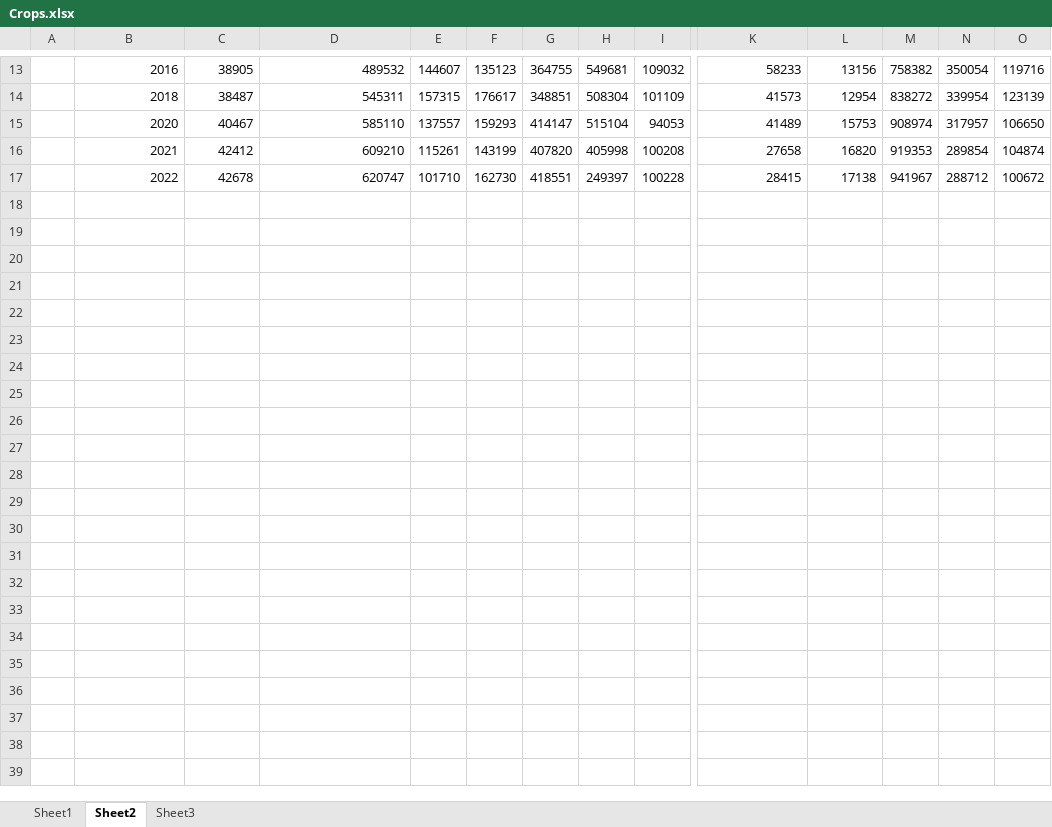
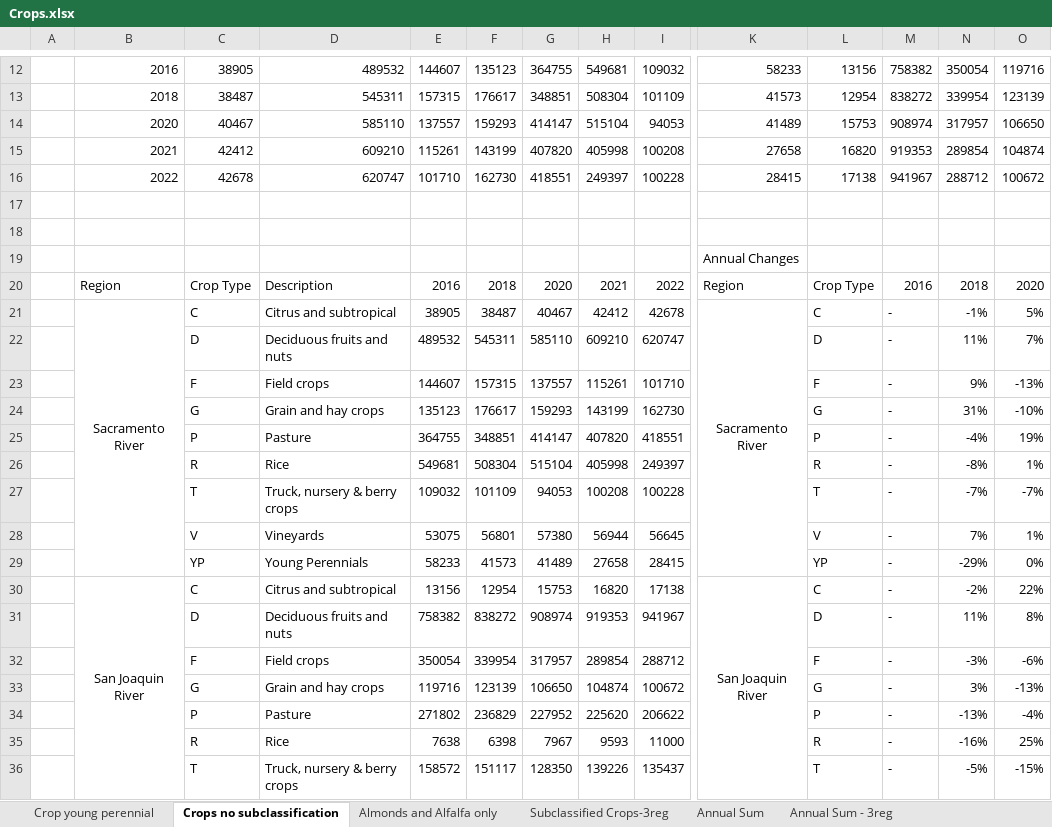
Before and after one commit to armenkonia/Drought_impacts, an Excel workbook: Landiq/Crops/Crops.xlsx, sheet Crops no subclassification, drawn as a sheet; only a part is shown, gaps mark what is left out; values as stored, in another font and other column widths than the file's, no borders; conditional formats not drawn; rows hold the shown columns only; the diff covers the shown part only; the diff names each change by its address in the sheet, - before the commit and + after, or states it on an @@ line.

```diff
--- a/Landiq/Crops/Crops.xlsx (sheet Crops no subclassification)
+++ b/Landiq/Crops/Crops.xlsx (sheet Crops no subclassification)
-sheet tab: Sheet1
+sheet tab: Crop young perennial
-sheet tab: Sheet2
+sheet tab: Crops no subclassification
-sheet tab: Sheet3
+sheet tab: Almonds and Alfalfa only
+sheet tab: Subclassified Crops-3reg
+sheet tab: Annual Sum
+sheet tab: Annual Sum - 3reg
+row 17: (empty)
+row 18: (empty)
+row 19:  |  |  |  |  |  |  |  |  | Annual Changes
+row 20:  | Region | Crop Type | Description | 2016 | 2018 | 2020 | 2021 | 2022 | Region | Crop Type | 2016 | 2018 | 2020
+row 21:  | Sacramento River | C | Citrus and subtropical | 38905 | 38487 | 40467 | 42412 | 42678 | Sacramento River | C | - | -1% | 5%
+row 22:  |  | D | Deciduous fruits and nuts | 489532 | 545311 | 585110 | 609210 | 620747 |  | D | - | 11% | 7%
+row 23:  |  | F | Field crops | 144607 | 157315 | 137557 | 115261 | 101710 |  | F | - | 9% | -13%
+row 24:  |  | G | Grain and hay crops | 135123 | 176617 | 159293 | 143199 | 162730 |  | G | - | 31% | -10%
+row 25:  |  | P | Pasture | 364755 | 348851 | 414147 | 407820 | 418551 |  | P | - | -4% | 19%
+row 26:  |  | R | Rice | 549681 | 508304 | 515104 | 405998 | 249397 |  | R | - | -8% | 1%
+row 27:  |  | T | Truck, nursery & berry crops | 109032 | 101109 | 94053 | 100208 | 100228 |  | T | - | -7% | -7%
+row 28:  |  | V | Vineyards | 53075 | 56801 | 57380 | 56944 | 56645 |  | V | - | 7% | 1%
+row 29:  |  | YP | Young Perennials | 58233 | 41573 | 41489 | 27658 | 28415 |  | YP | - | -29% | 0%
+row 30:  | San Joaquin River | C | Citrus and subtropical | 13156 | 12954 | 15753 | 16820 | 17138 | San Joaquin River | C | - | -2% | 22%
+row 31:  |  | D | Deciduous fruits and nuts | 758382 | 838272 | 908974 | 919353 | 941967 |  | D | - | 11% | 8%
+row 32:  |  | F | Field crops | 350054 | 339954 | 317957 | 289854 | 288712 |  | F | - | -3% | -6%
+row 33:  |  | G | Grain and hay crops | 119716 | 123139 | 106650 | 104874 | 100672 |  | G | - | 3% | -13%
+row 34:  |  | P | Pasture | 271802 | 236829 | 227952 | 225620 | 206622 |  | P | - | -13% | -4%
+row 35:  |  | R | Rice | 7638 | 6398 | 7967 | 9593 | 11000 |  | R | - | -16% | 25%
+row 36:  |  | T | Truck, nursery & berry crops | 158572 | 151117 | 128350 | 139226 | 135437 |  | T | - | -5% | -15%
```
Also changed, not shown: 11 added rows and 1 removed row elsewhere in this sheet, charts or pictures, 4 other files.
